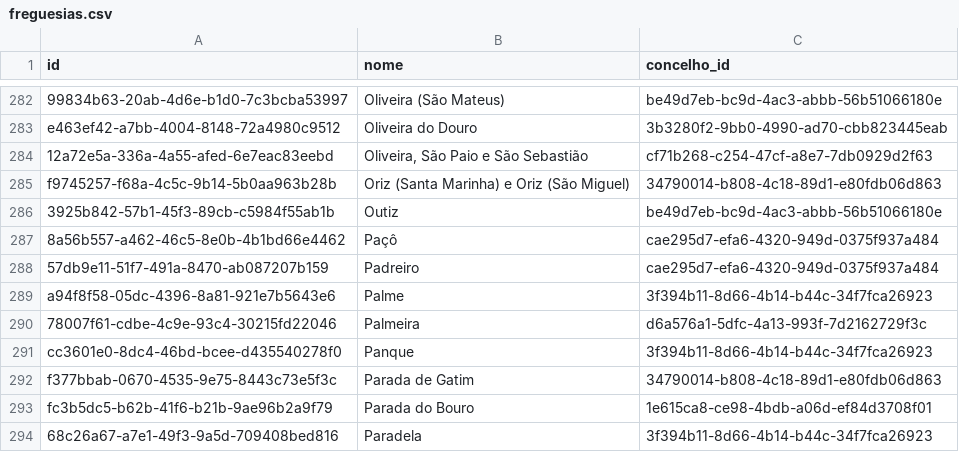
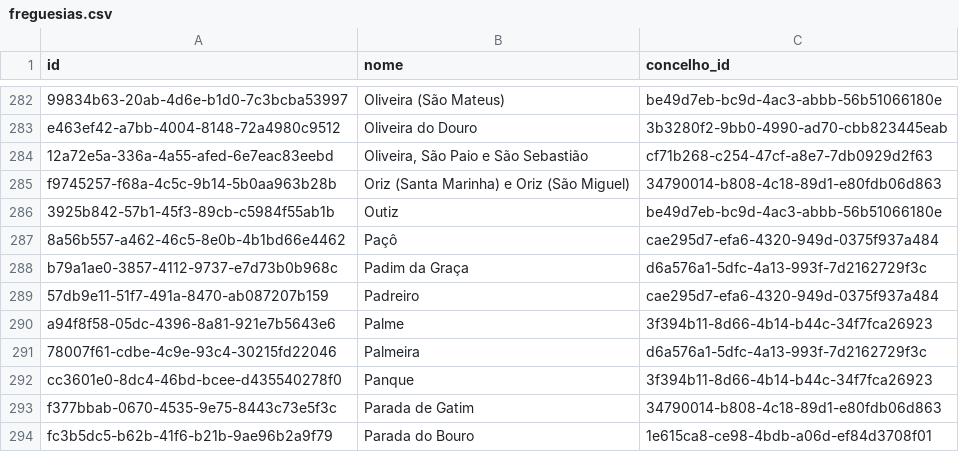
Before and after one commit to h3ld3rkid/saidas, a CSV file: moradas/freguesias.csv, drawn as a sheet; only a part is shown, gaps mark what is left out; the shorter side is filled out with more unchanged rows; the diff names each change by its address in the sheet, - before the commit and + after, or states it on an @@ line.

Commit message:
Update freguesias.csv

```diff
--- a/moradas/freguesias.csv
+++ b/moradas/freguesias.csv
+row 288: b79a1ae0-3857-4112-9737-e7d73b0b968c | Padim da Graça | d6a576a1-5dfc-4a13-993f-7d2162729f3c
```
